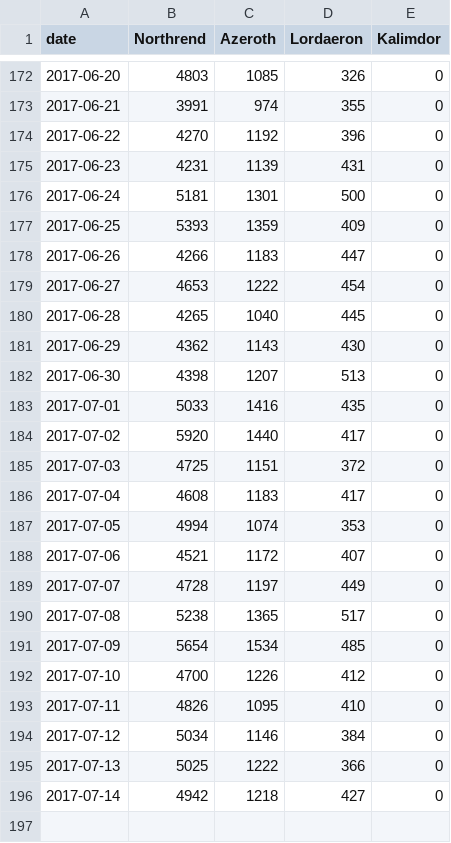
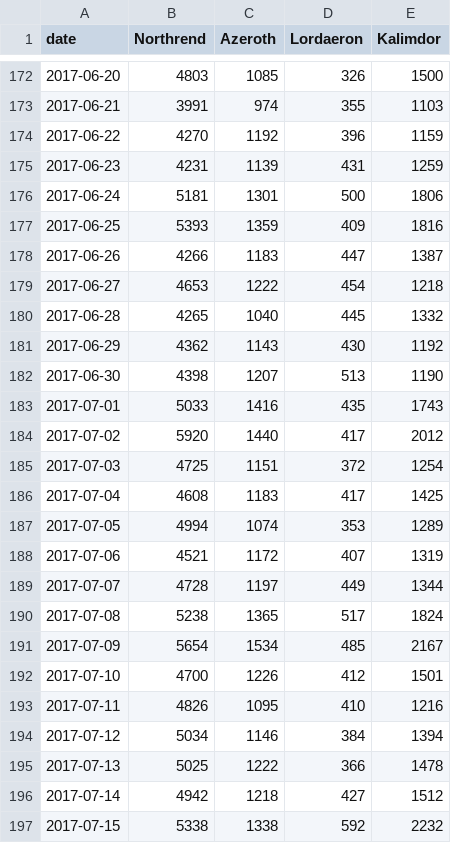
Before and after one commit to tylerkerr/wig-heat, a CSV file: data/gamesbytype-allrealms.csv, drawn as a sheet; only a part is shown, gaps mark what is left out; the diff covers the shown part only.

```diff
--- a/data/gamesbytype-allrealms.csv
+++ b/data/gamesbytype-allrealms.csv
@@ -172,25 +172,26 @@ date,Northrend,Azeroth,Lordaeron,Kalimdor
-2017-06-20,4803,1085,326,0
-2017-06-21,3991,974,355,0
-2017-06-22,4270,1192,396,0
-2017-06-23,4231,1139,431,0
-2017-06-24,5181,1301,500,0
-2017-06-25,5393,1359,409,0
-2017-06-26,4266,1183,447,0
-2017-06-27,4653,1222,454,0
-2017-06-28,4265,1040,445,0
-2017-06-29,4362,1143,430,0
-2017-06-30,4398,1207,513,0
-2017-07-01,5033,1416,435,0
-2017-07-02,5920,1440,417,0
-2017-07-03,4725,1151,372,0
-2017-07-04,4608,1183,417,0
-2017-07-05,4994,1074,353,0
-2017-07-06,4521,1172,407,0
-2017-07-07,4728,1197,449,0
-2017-07-08,5238,1365,517,0
-2017-07-09,5654,1534,485,0
-2017-07-10,4700,1226,412,0
-2017-07-11,4826,1095,410,0
-2017-07-12,5034,1146,384,0
-2017-07-13,5025,1222,366,0
-2017-07-14,4942,1218,427,0
+2017-06-20,4803,1085,326,1500
+2017-06-21,3991,974,355,1103
+2017-06-22,4270,1192,396,1159
+2017-06-23,4231,1139,431,1259
+2017-06-24,5181,1301,500,1806
+2017-06-25,5393,1359,409,1816
+2017-06-26,4266,1183,447,1387
+2017-06-27,4653,1222,454,1218
+2017-06-28,4265,1040,445,1332
+2017-06-29,4362,1143,430,1192
+2017-06-30,4398,1207,513,1190
+2017-07-01,5033,1416,435,1743
+2017-07-02,5920,1440,417,2012
+2017-07-03,4725,1151,372,1254
+2017-07-04,4608,1183,417,1425
+2017-07-05,4994,1074,353,1289
+2017-07-06,4521,1172,407,1319
+2017-07-07,4728,1197,449,1344
+2017-07-08,5238,1365,517,1824
+2017-07-09,5654,1534,485,2167
+2017-07-10,4700,1226,412,1501
+2017-07-11,4826,1095,410,1216
+2017-07-12,5034,1146,384,1394
+2017-07-13,5025,1222,366,1478
+2017-07-14,4942,1218,427,1512
+2017-07-15,5338,1338,592,2232
```
Also changed, not shown: 27 edited cells elsewhere in this file, data/gamesbytype-azeroth.csv, data/gamesbytype-kalimdor.csv, 33 other files.
